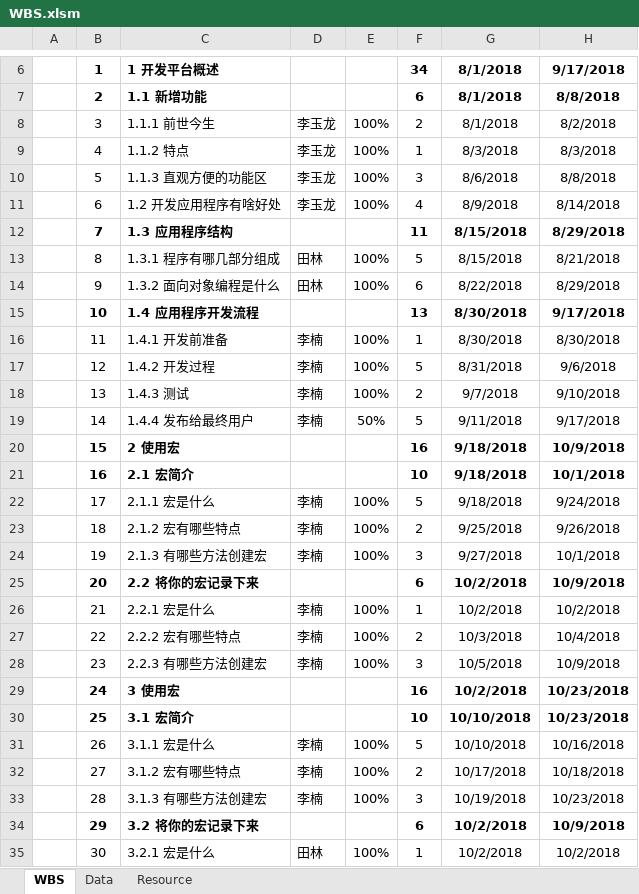
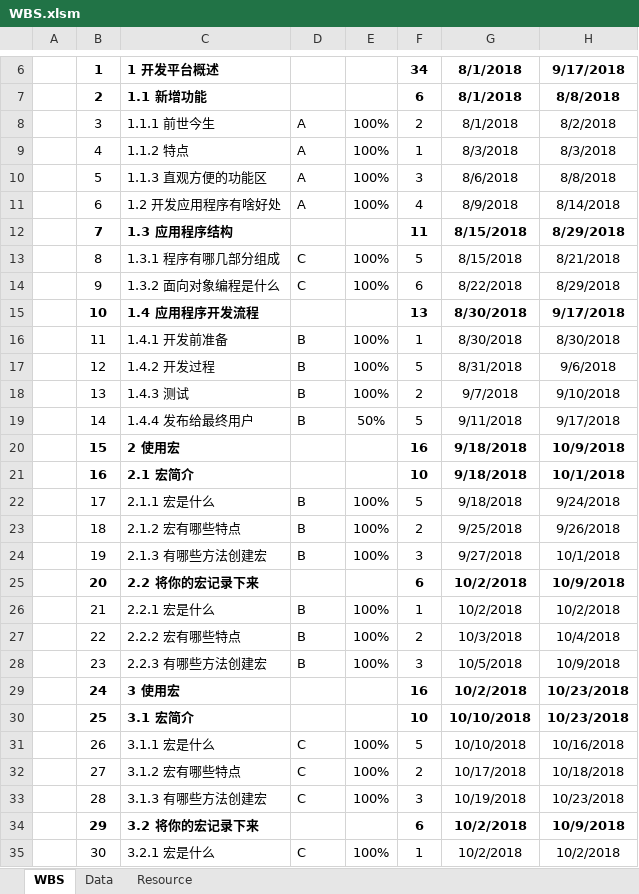
Before and after one commit to yulong2017/WbsGanttChart, an Excel workbook: WBS.xlsm, sheet WBS, drawn as a sheet; only a part is shown, gaps mark what is left out; values as stored, in another font and other column widths than the file's, no borders; charts and pictures and conditional formats not drawn; the diff covers the shown part only; the diff names each change by its address in the sheet, - before the commit and + after, or states it on an @@ line.

```diff
--- a/WBS.xlsm (sheet WBS)
+++ b/WBS.xlsm (sheet WBS)
-D8:D11: 李玉龙
+D8:D11: A
-D13:D14: 田林
+D13:D14: C
-D16:D19: 李楠
+D16:D19: B
-D22:D24: 李楠
+D22:D24: B
-D26:D28: 李楠
+D26:D28: B
-D31:D33: 李楠
+D31:D33: C
-D35: 田林
+D35: C
```
Also changed, not shown: 20 edited cells elsewhere in this sheet, sheet Resource, sheet Data, 2 other files.
